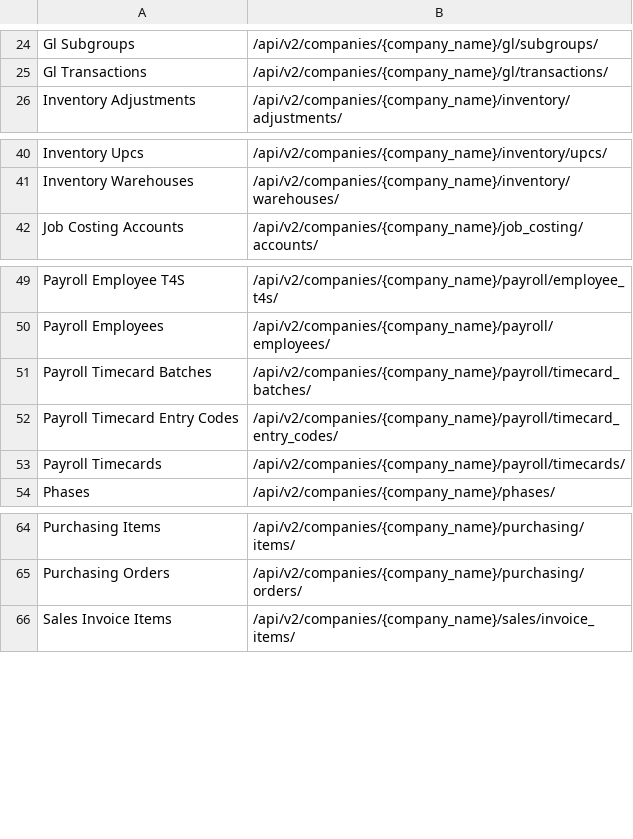
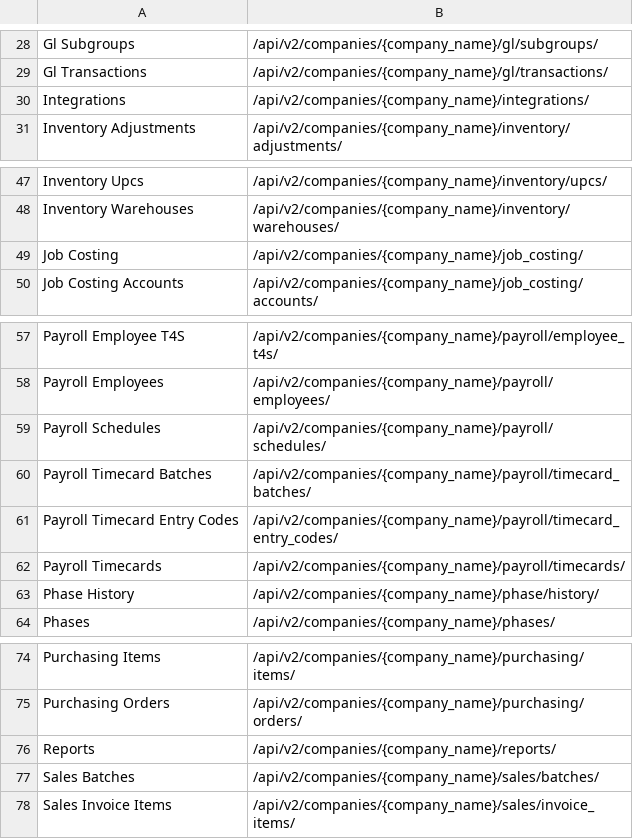
Before and after one commit to jamienorbury/power-bi-connector, a CSV file: links.csv, drawn as a sheet; only a part is shown, gaps mark what is left out; the diff covers the shown part only.

```diff
--- a/links.csv
+++ b/links.csv
@@ -25,2 +29,3 @@ Gl Subgroups,/api/v2/companies/{company_name}/gl/subgroups/
 Gl Transactions,/api/v2/companies/{company_name}/gl/transactions/
+Integrations,/api/v2/companies/{company_name}/integrations/
 Inventory Adjustments,/api/v2/companies/{company_name}/inventory/adjustments/
@@ -41,2 +48,3 @@ Inventory Upcs,/api/v2/companies/{company_name}/inventory/upcs/
 Inventory Warehouses,/api/v2/companies/{company_name}/inventory/warehouses/
+Job Costing,/api/v2/companies/{company_name}/job_costing/
 Job Costing Accounts,/api/v2/companies/{company_name}/job_costing/accounts/
@@ -50,2 +58,3 @@ Payroll Employee T4S,/api/v2/companies/{company_name}/payroll/employee_t4s/
 Payroll Employees,/api/v2/companies/{company_name}/payroll/employees/
+Payroll Schedules,/api/v2/companies/{company_name}/payroll/schedules/
 Payroll Timecard Batches,/api/v2/companies/{company_name}/payroll/timecard_batches/
@@ -53,2 +62,3 @@ Payroll Timecard Entry Codes,/api/v2/companies/{company_name}/payroll/timecard_e
 Payroll Timecards,/api/v2/companies/{company_name}/payroll/timecards/
+Phase History,/api/v2/companies/{company_name}/phase/history/
 Phases,/api/v2/companies/{company_name}/phases/
@@ -65,2 +75,4 @@ Purchasing Items,/api/v2/companies/{company_name}/purchasing/items/
 Purchasing Orders,/api/v2/companies/{company_name}/purchasing/orders/
+Reports,/api/v2/companies/{company_name}/reports/
+Sales Batches,/api/v2/companies/{company_name}/sales/batches/
 Sales Invoice Items,/api/v2/companies/{company_name}/sales/invoice_items/
```
Also changed, not shown: 10 added rows elsewhere in this file.
